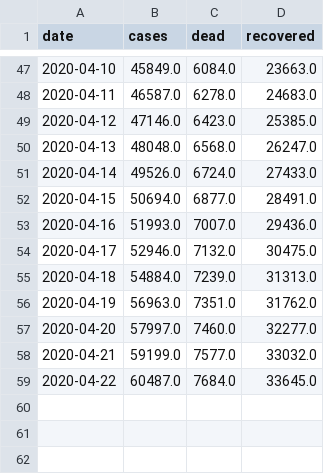
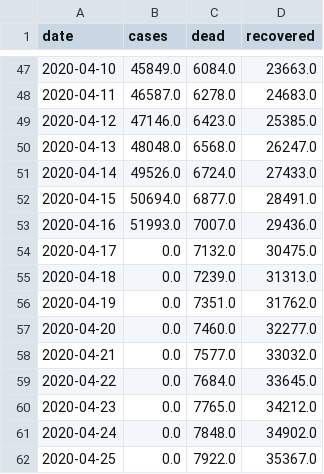
Before and after one commit to agastalver/sir-covid-19-madrid, a CSV file: data/generated-total.csv, drawn as a sheet; only a part is shown, gaps mark what is left out.

```diff
--- a/data/generated-total.csv
+++ b/data/generated-total.csv
@@ -53,7 +53,10 @@ date,cases,dead,recovered
 2020-04-16,51993.0,7007.0,29436.0
-2020-04-17,52946.0,7132.0,30475.0
-2020-04-18,54884.0,7239.0,31313.0
-2020-04-19,56963.0,7351.0,31762.0
-2020-04-20,57997.0,7460.0,32277.0
-2020-04-21,59199.0,7577.0,33032.0
-2020-04-22,60487.0,7684.0,33645.0
+2020-04-17,0.0,7132.0,30475.0
+2020-04-18,0.0,7239.0,31313.0
+2020-04-19,0.0,7351.0,31762.0
+2020-04-20,0.0,7460.0,32277.0
+2020-04-21,0.0,7577.0,33032.0
+2020-04-22,0.0,7684.0,33645.0
+2020-04-23,0.0,7765.0,34212.0
+2020-04-24,0.0,7848.0,34902.0
+2020-04-25,0.0,7922.0,35367.0
```
Also changed, not shown: data/generated-cases.csv, data/generated-sir.csv, 10 other files.
